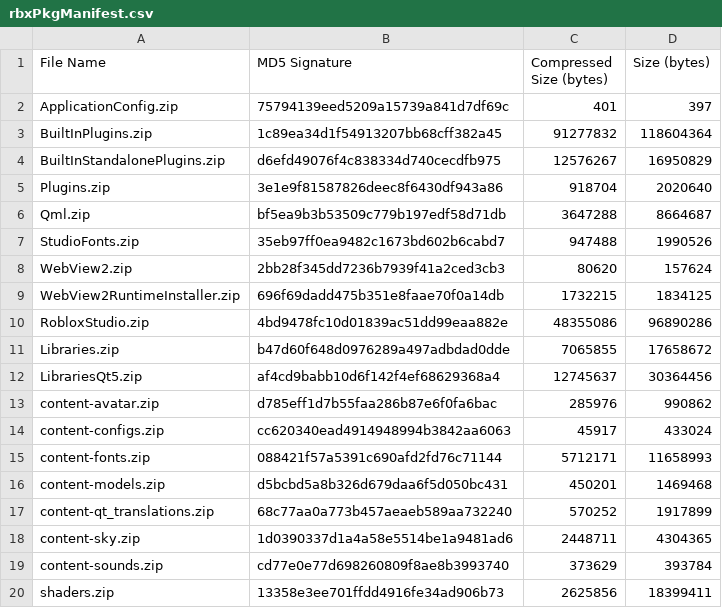
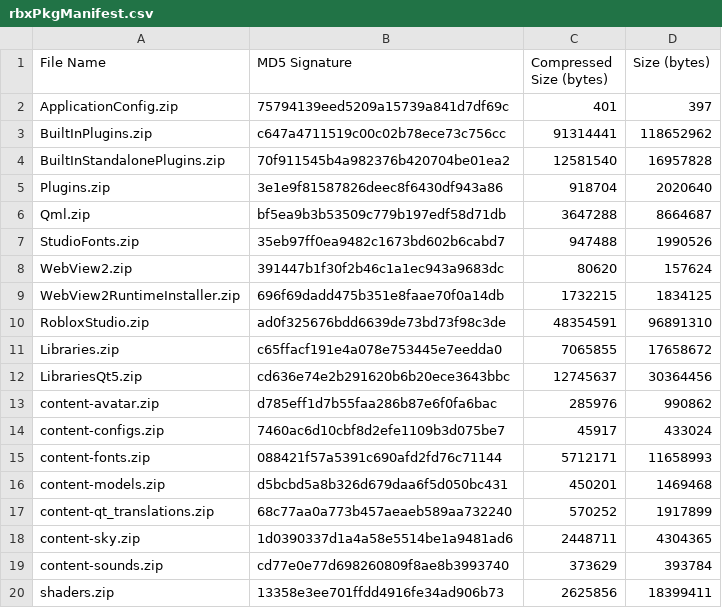
Before and after one commit to totoygamingyt/Roblox-Client-Tracker, a CSV file: rbxPkgManifest.csv, drawn as a sheet; only a part is shown.

```diff
--- a/rbxPkgManifest.csv
+++ b/rbxPkgManifest.csv
@@ -2,4 +2,4 @@ File Name,MD5 Signature,Compressed Size (bytes),Size (bytes)
 ApplicationConfig.zip,75794139eed5209a15739a841d7df69c,401,397
-BuiltInPlugins.zip,1c89ea34d1f54913207bb68cff382a45,91277832,118604364
-BuiltInStandalonePlugins.zip,d6efd49076f4c838334d740cecdfb975,12576267,16950829
+BuiltInPlugins.zip,c647a4711519c00c02b78ece73c756cc,91314441,118652962
+BuiltInStandalonePlugins.zip,70f911545b4a982376b420704be01ea2,12581540,16957828
 Plugins.zip,3e1e9f81587826deec8f6430df943a86,918704,2020640
@@ -7,9 +7,9 @@ Qml.zip,bf5ea9b3b53509c779b197edf58d71db,3647288,8664687
 StudioFonts.zip,35eb97ff0ea9482c1673bd602b6cabd7,947488,1990526
-WebView2.zip,2bb28f345dd7236b7939f41a2ced3cb3,80620,157624
+WebView2.zip,391447b1f30f2b46c1a1ec943a9683dc,80620,157624
 WebView2RuntimeInstaller.zip,696f69dadd475b351e8faae70f0a14db,1732215,1834125
-RobloxStudio.zip,4bd9478fc10d01839ac51dd99eaa882e,48355086,96890286
-Libraries.zip,b47d60f648d0976289a497adbdad0dde,7065855,17658672
-LibrariesQt5.zip,af4cd9babb10d6f142f4ef68629368a4,12745637,30364456
+RobloxStudio.zip,ad0f325676bdd6639de73bd73f98c3de,48354591,96891310
+Libraries.zip,c65ffacf191e4a078e753445e7eedda0,7065855,17658672
+LibrariesQt5.zip,cd636e74e2b291620b6b20ece3643bbc,12745637,30364456
 content-avatar.zip,d785eff1d7b55faa286b87e6f0fa6bac,285976,990862
-content-configs.zip,cc620340ead4914948994b3842aa6063,45917,433024
+content-configs.zip,7460ac6d10cbf8d2efe1109b3d075be7,45917,433024
 content-fonts.zip,088421f57a5391c690afd2fd76c71144,5712171,11658993
```
Also changed, not shown: 9 other files.
